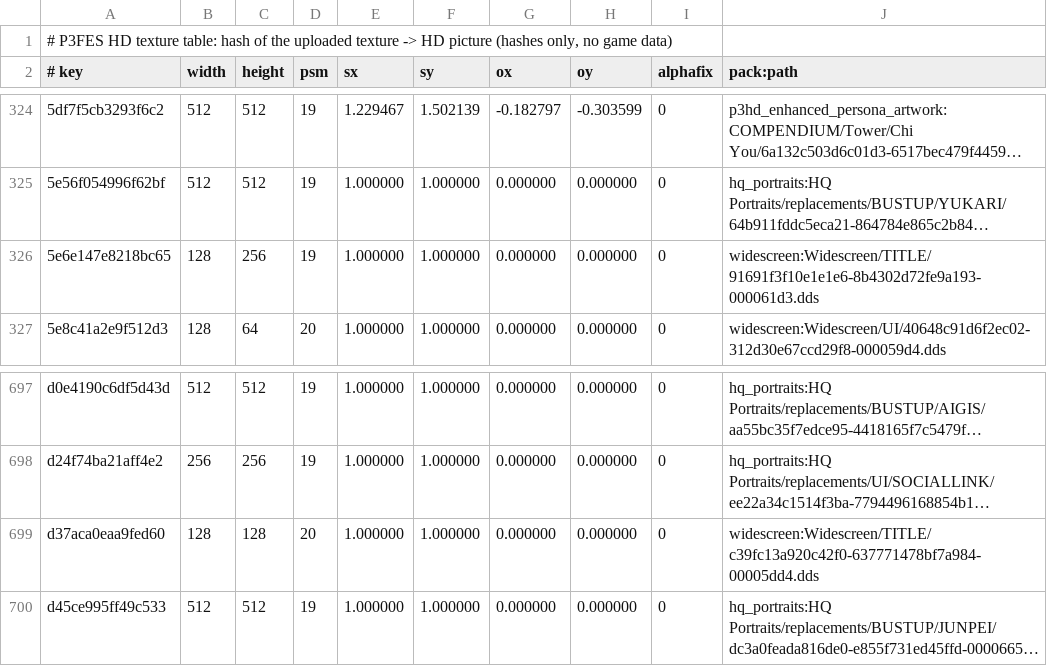
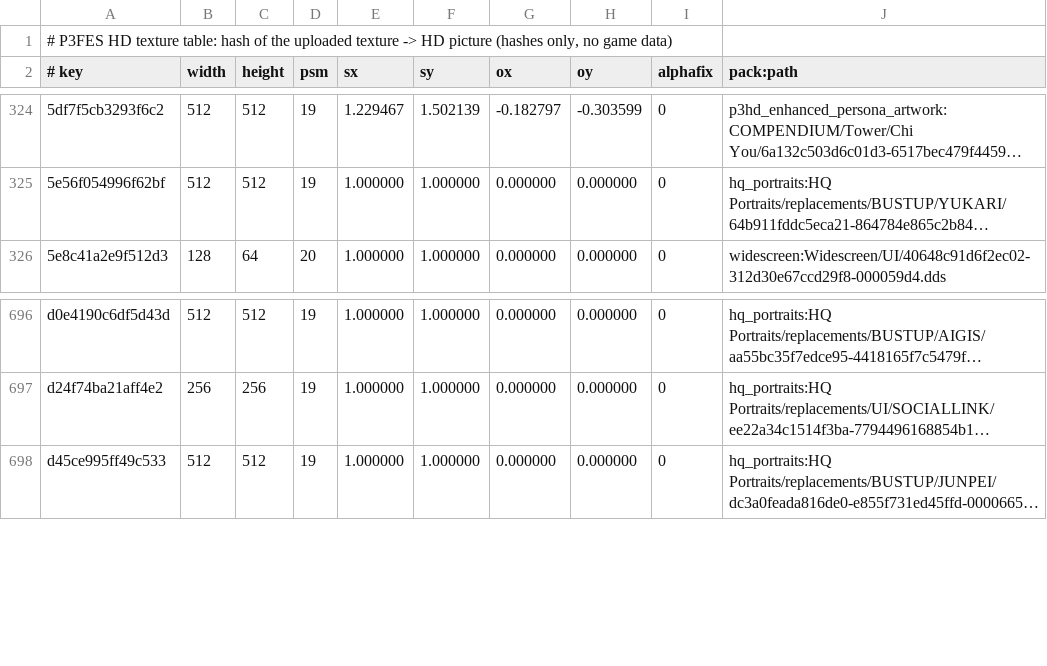
Before and after one commit to Virtual-AK/fes-pc-recomp, a TSV file: tools/hdtex/hdtex-table-ntscu.tsv, drawn as a sheet; only a part is shown, gaps mark what is left out; long unchanged cells end in …; the diff names each change by its address in the sheet, - before the commit and + after, or states it on an @@ line.

```diff
--- a/tools/hdtex/hdtex-table-ntscu.tsv
+++ b/tools/hdtex/hdtex-table-ntscu.tsv
-row 326: 5e6e147e8218bc65 | 128 | 256 | 19 | 1.000000 | 1.000000 | 0.000000 | 0.000000 | 0 | widescreen:Widescreen/TITLE/91691f3f10e1e1e6-8b4302d72fe9a193-000061d3.dds
-row 699: d37aca0eaa9fed60 | 128 | 128 | 20 | 1.000000 | 1.000000 | 0.000000 | 0.000000 | 0 | widescreen:Widescreen/TITLE/c39fc13a920c42f0-637771478bf7a984-00005dd4.dds
```
Also changed, not shown: 2 other files.
